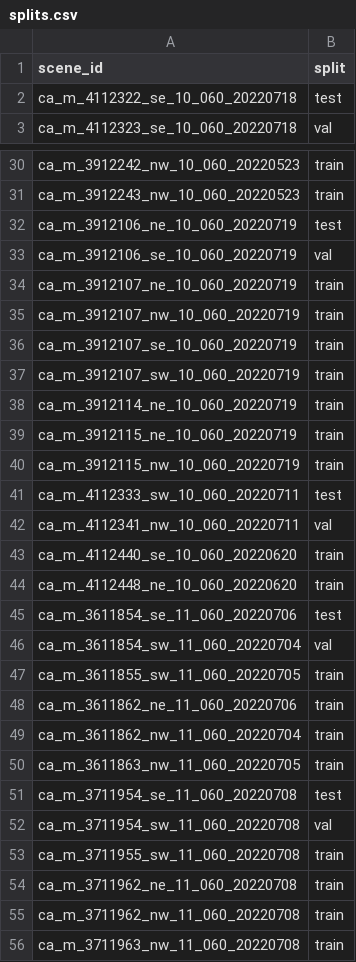
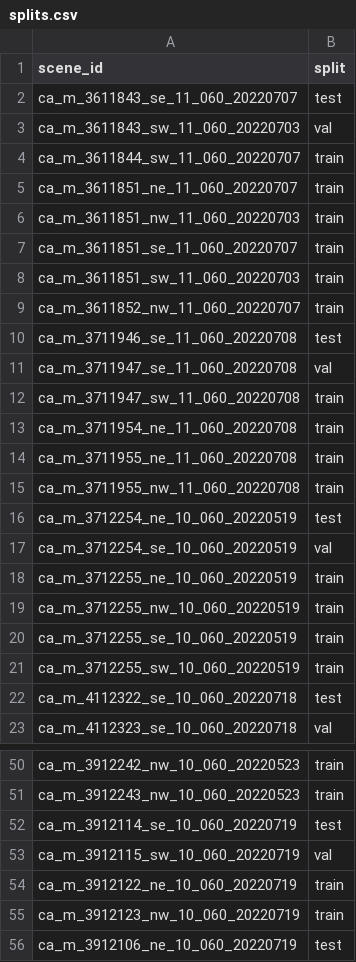
Before and after one commit to soh09/mortalitree, a CSV file: synthetic_nir_dev/NAIP/splits.csv, drawn as a sheet; only a part is shown, gaps mark what is left out; the shorter side is filled out with more unchanged rows; the diff covers the shown part only; the diff names each change by its address in the sheet, - before the commit and + after, or states it on an @@ line.

Commit message:
added scenes, new run

```diff
--- a/synthetic_nir_dev/NAIP/splits.csv
+++ b/synthetic_nir_dev/NAIP/splits.csv
+row 2: ca_m_3611843_se_11_060_20220707 | test
+row 3: ca_m_3611843_sw_11_060_20220703 | val
+row 4: ca_m_3611844_sw_11_060_20220707 | train
+row 5: ca_m_3611851_ne_11_060_20220707 | train
+row 6: ca_m_3611851_nw_11_060_20220703 | train
+row 7: ca_m_3611851_se_11_060_20220707 | train
+row 8: ca_m_3611851_sw_11_060_20220703 | train
+row 9: ca_m_3611852_nw_11_060_20220707 | train
+row 10: ca_m_3711946_se_11_060_20220708 | test
+row 11: ca_m_3711947_se_11_060_20220708 | val
+row 12: ca_m_3711947_sw_11_060_20220708 | train
+row 13: ca_m_3711954_ne_11_060_20220708 | train
+row 14: ca_m_3711955_ne_11_060_20220708 | train
+row 15: ca_m_3711955_nw_11_060_20220708 | train
+row 16: ca_m_3712254_ne_10_060_20220519 | test
+row 17: ca_m_3712254_se_10_060_20220519 | val
+row 18: ca_m_3712255_ne_10_060_20220519 | train
+row 19: ca_m_3712255_nw_10_060_20220519 | train
+row 20: ca_m_3712255_se_10_060_20220519 | train
+row 21: ca_m_3712255_sw_10_060_20220519 | train
+row 52: ca_m_3912114_se_10_060_20220719 | test
+row 53: ca_m_3912115_sw_10_060_20220719 | val
+row 54: ca_m_3912122_ne_10_060_20220719 | train
+row 55: ca_m_3912123_nw_10_060_20220719 | train
```
Also changed, not shown: 6 added rows elsewhere in this file, 8 other files.
